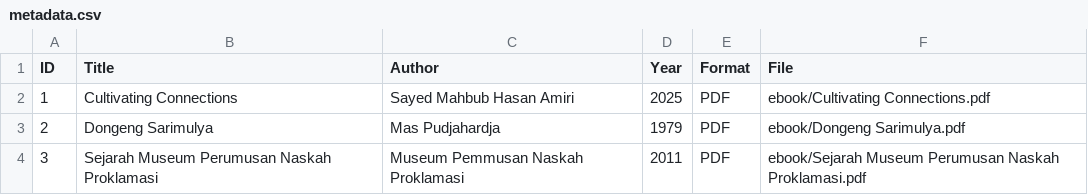
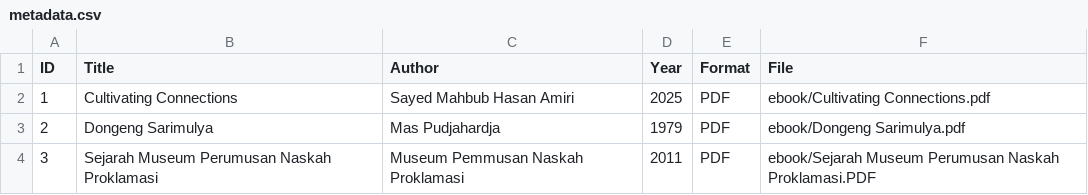
Before and after one commit to maylafr/perpustakaandigital, a CSV file: metadata/metadata.csv, drawn as a sheet.

Commit message:
Fix file extension for Sejarah Museum entry

```diff
--- a/metadata/metadata.csv
+++ b/metadata/metadata.csv
@@ -3,2 +3,2 @@ ID,Title,Author,Year,Format,File
 2,Dongeng Sarimulya,Mas Pudjahardja,1979,PDF,ebook/Dongeng Sarimulya.pdf
-3,Sejarah Museum Perumusan Naskah Proklamasi,Museum Pemmusan Naskah Proklamasi,2011,PDF,ebook/Sejarah Museum Perumusan Naskah Proklamasi.pdf
+3,Sejarah Museum Perumusan Naskah Proklamasi,Museum Pemmusan Naskah Proklamasi,2011,PDF,ebook/Sejarah Museum Perumusan Naskah Proklamasi.PDF
```
